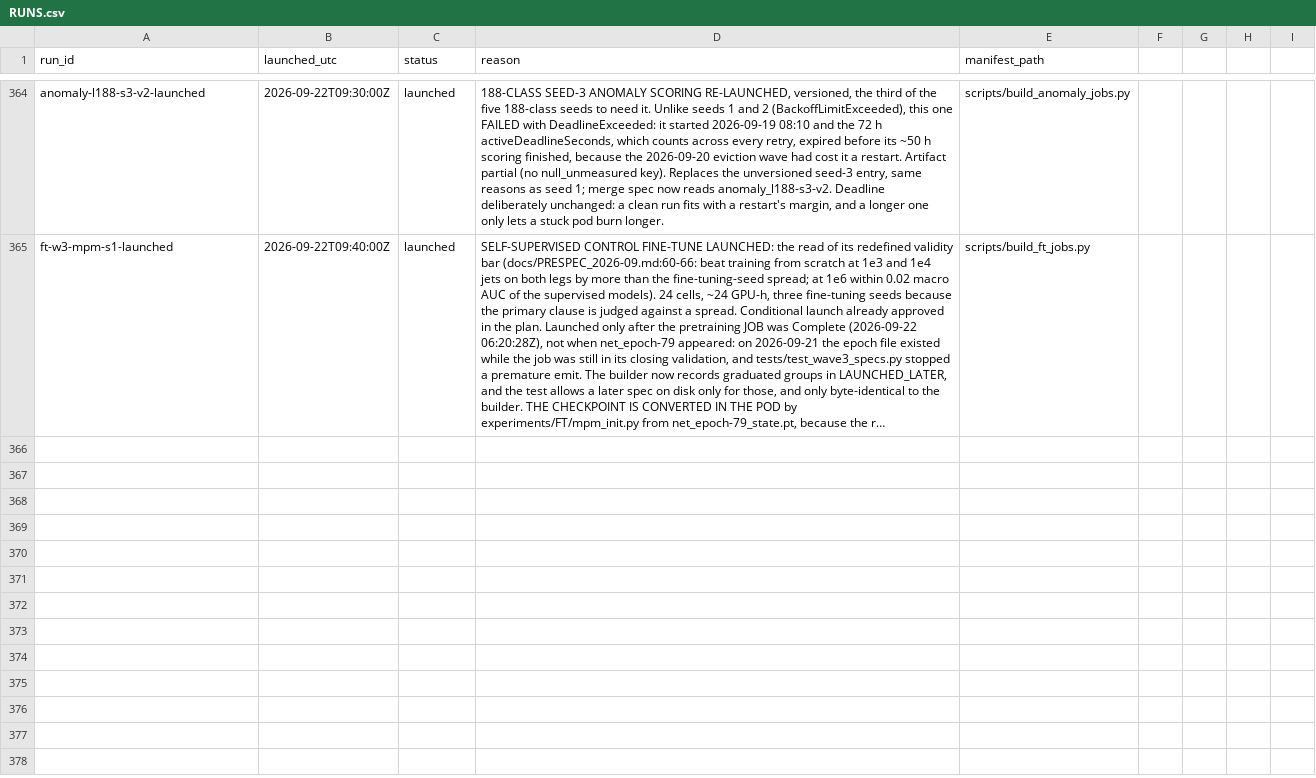
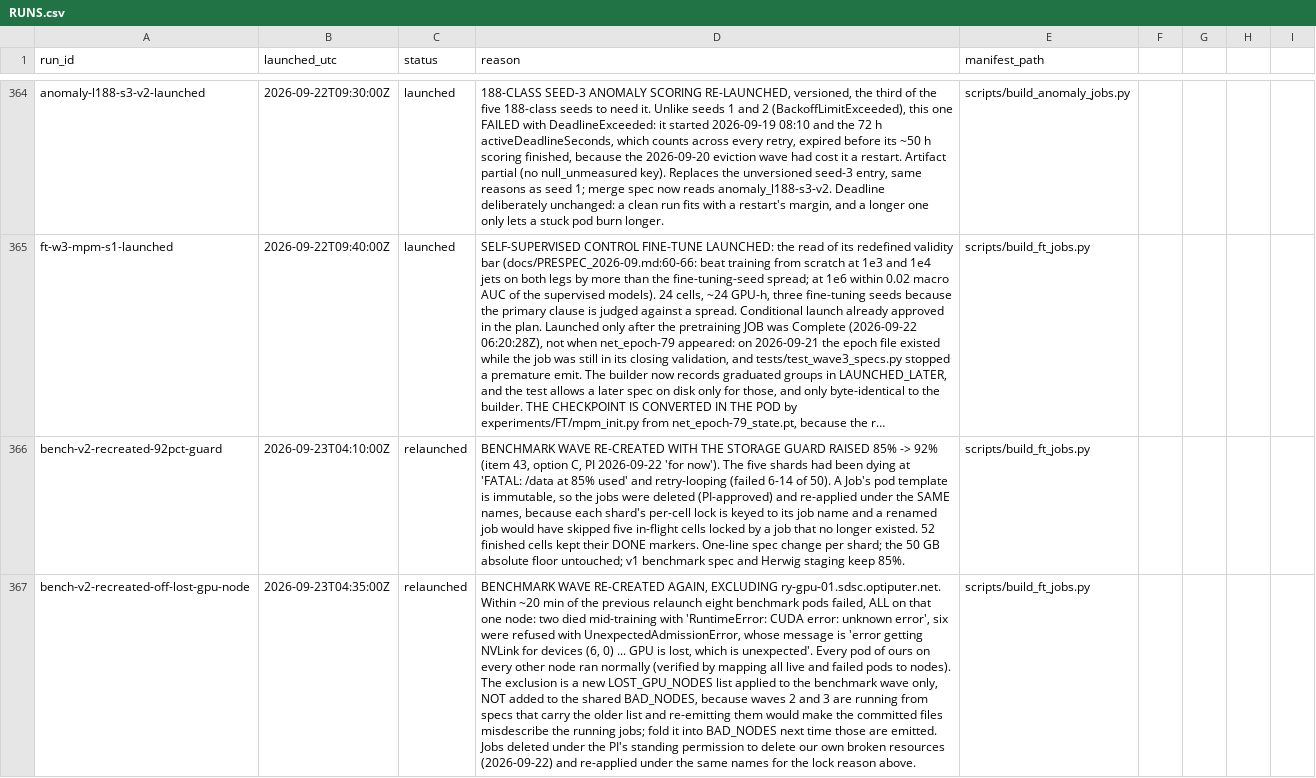
Before and after one commit to raunavm/transferlearningsophon, a CSV file: experiments/RUNS.csv, drawn as a sheet; only a part is shown, gaps mark what is left out; long unchanged cells end in …; the diff covers the shown part only; the diff names each change by its address in the sheet, - before the commit and + after, or states it on an @@ line.

```diff
--- a/experiments/RUNS.csv
+++ b/experiments/RUNS.csv
+row 366: bench-v2-recreated-92pct-guard | 2026-09-23T04:10:00Z | relaunched | BENCHMARK WAVE RE-CREATED WITH THE STORAGE GUARD RAISED 85% -> 92% (item 43, option C, PI 2026-09-22 'for now'). The five shards had been dying at 'FATAL: /data at 85% used' and retry-looping (failed 6-14 of 50). A Job's pod template is immutable, so the jobs were deleted (PI-approved) and re-applied under the SAME names, because each shard's per-cell lock is keyed to its job name and a renamed job would have skipped five in-flight cells locked by a job that no longer existed. 52 finished cells kept their DONE markers. One-line spec change per shard; the 50 GB absolute floor untouched; v1 benchmark spec and Herwig staging keep 85%. | scripts/build_ft_jobs.py
+row 367: bench-v2-recreated-off-lost-gpu-node | 2026-09-23T04:35:00Z | relaunched | BENCHMARK WAVE RE-CREATED AGAIN, EXCLUDING ry-gpu-01.sdsc.optiputer.net. Within ~20 min of the previous relaunch eight benchmark pods failed, ALL on that one node: two died mid-training with 'RuntimeError: CUDA error: unknown error', six were refused with UnexpectedAdmissionError, whose message is 'error getting NVLink for devices (6, 0) ... GPU is lost, which is unexpected'. Every pod of ours on every other node ran normally (verified by mapping all live and failed pods to nodes). The exclusion is a new LOST_GPU_NODES list applied to the benchmark wave only, NOT added to the shared BAD_NODES, because waves 2 and 3 are running from specs that carry the older list and re-emitting them would make the committed files misdescribe the running jobs; fold it into BAD_NODES next time those are emitted. Jobs deleted under the PI's standing permission to delete our own broken resources (2026-09-22) and re-applied under the same names for the lock reason above. | scripts/build_ft_jobs.py
```
Also changed, not shown: 1 added row elsewhere in this file, 9 other files.
